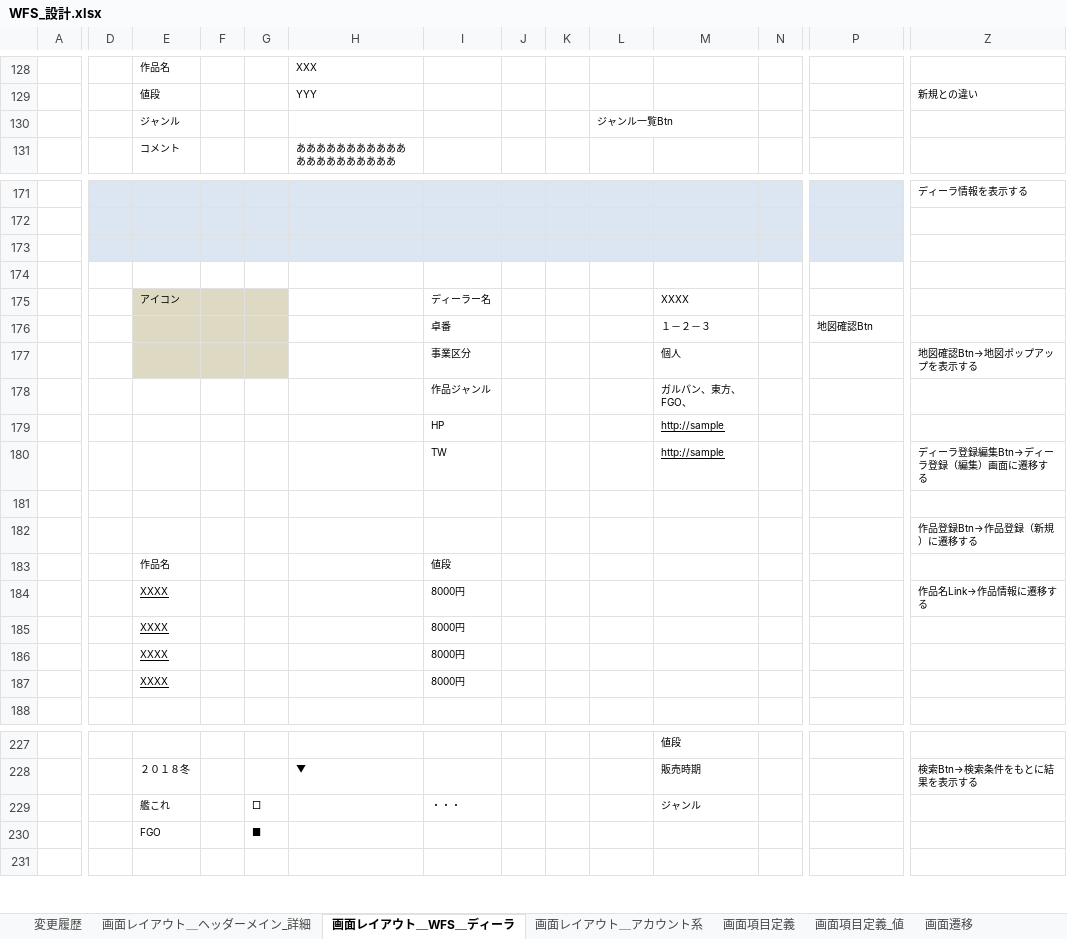
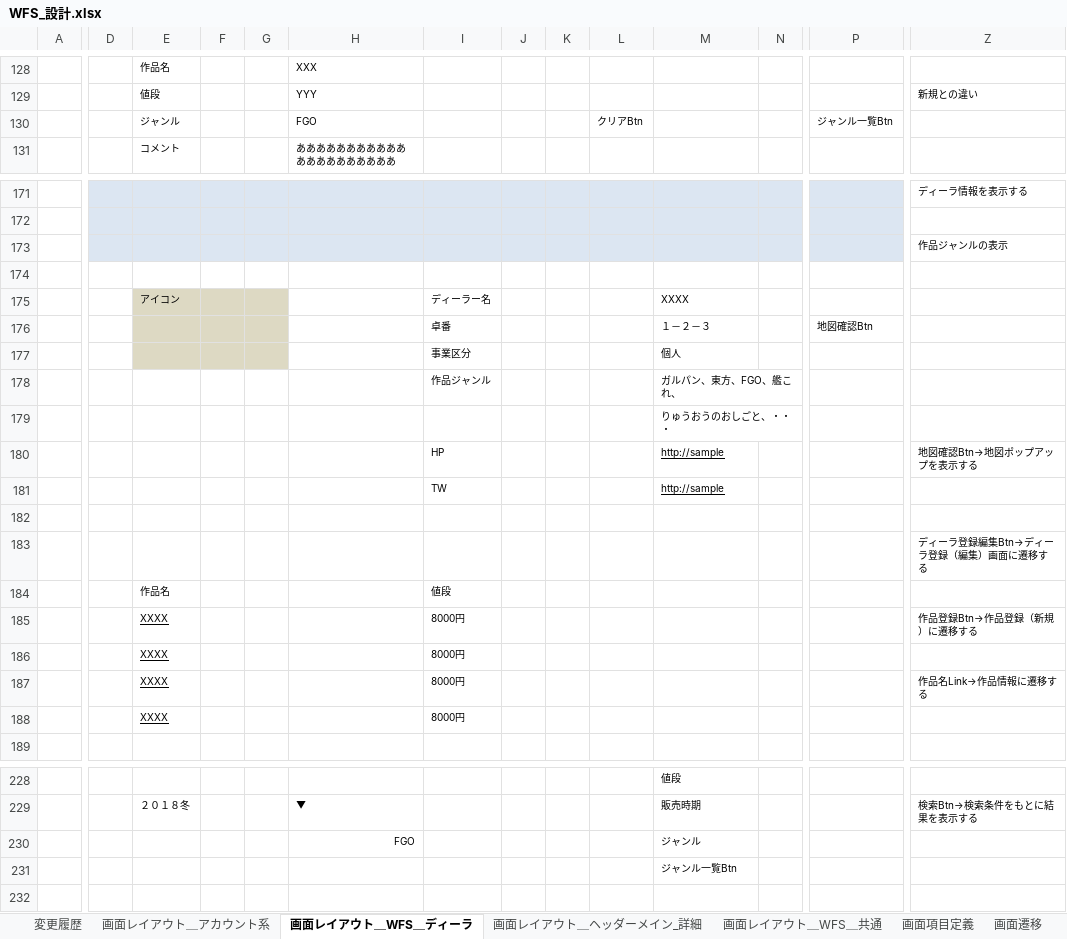
Before and after one commit to gitRock2016/WFS_Design, an Excel workbook: 01.設計/WFS_設計.xlsx, sheet 画面レイアウト＿WFS＿ディーラ, drawn as a sheet; only a part is shown, gaps mark what is left out; values as stored, in another font and other column widths than the file's, no borders; removed rows and columns are numbered as before the commit, all else as after; rows hold the shown columns only; the diff covers the shown part only; the diff names each change by its address in the sheet, - before the commit and + after, or states it on an @@ line.

Commit message:
画面項目定義、画面一覧の作成完了

```diff
--- a/01.設計/WFS_設計.xlsx (sheet 画面レイアウト＿WFS＿ディーラ)
+++ b/01.設計/WFS_設計.xlsx (sheet 画面レイアウト＿WFS＿ディーラ)
@@ sheet tab order changed: 変更履歴 | 画面レイアウト＿アカウント系 | 画面レイアウト＿WFS＿ディーラ | 画面レイアウト＿ヘッダーメイン_詳細 | 画面レイアウト＿WFS＿共通 | 画面項目定義 | 画面遷移 @@
-row 130:  |  | ジャンル |  |  |  |  |  |  | ジャンル一覧Btn
+row 130:  |  | ジャンル |  |  | FGO |  |  |  | クリアBtn |  |  | ジャンル一覧Btn
+row 173:  |  |  |  |  |  |  |  |  |  |  |  |  | 作品ジャンルの表示
+row 174: (empty)
+row 175:  |  | アイコン |  |  |  | ディーラー名 |  |  |  | XXXX
+row 177:  |  |  |  |  |  | 事業区分 |  |  |  | 個人
+row 178:  |  |  |  |  |  | 作品ジャンル |  |  |  | ガルパン、東方、FGO、艦これ、
+row 179:  |  |  |  |  |  |  |  |  |  | りゅうおうのおしごと、・・・
+row 180:  |  |  |  |  |  | HP |  |  |  | http://sample |  |  | 地図確認Btn→地図ポップアップを表示する
+row 181:  |  |  |  |  |  | TW |  |  |  | http://sample
-D182:P182 fill: #DCE6F2
+D182:P182 fill: none
-row 174: (empty)
-row 175:  |  | アイコン |  |  |  | ディーラー名 |  |  |  | XXXX
-row 177:  |  |  |  |  |  | 事業区分 |  |  |  | 個人 |  |  | 地図確認Btn→地図ポップアップを表示する
-row 178:  |  |  |  |  |  | 作品ジャンル |  |  |  | ガルパン、東方、FGO、
-row 179:  |  |  |  |  |  | HP |  |  |  | http://sample
-row 180:  |  |  |  |  |  | TW |  |  |  | http://sample |  |  | ディーラ登録編集Btn→ディーラ登録（編集）画面に遷移する
-row 181: (empty)
-Z183: 作品登録Btn→作品登録（新規）に遷移する
+Z183: ディーラ登録編集Btn→ディーラ登録（編集）画面に遷移する
+row 185:  |  | XXXX |  |  |  | 8000円 |  |  |  |  |  |  | 作品登録Btn→作品登録（新規）に遷移する
+row 186:  |  | XXXX |  |  |  | 8000円
-row 186:  |  | XXXX |  |  |  | 8000円
-row 187:  |  | XXXX |  |  |  | 8000円
-row 229:  |  | 艦これ |  | □ |  | ・・・ |  |  |  | ジャンル
-row 230:  |  | FGO |  | ■
+row 230:  |  |  |  |  | FGO |  |  |  |  | ジャンル
+row 231:  |  |  |  |  |  |  |  |  |  | ジャンル一覧Btn
```
Also changed, not shown: 5 added rows, 5 removed rows, 9 edited cells and cell formats elsewhere in this sheet, sheet 画面項目定義, sheet 画面遷移, sheet 変更履歴, sheet 画面レイアウト＿WFS＿共通, other sheet tabs, charts or pictures.
